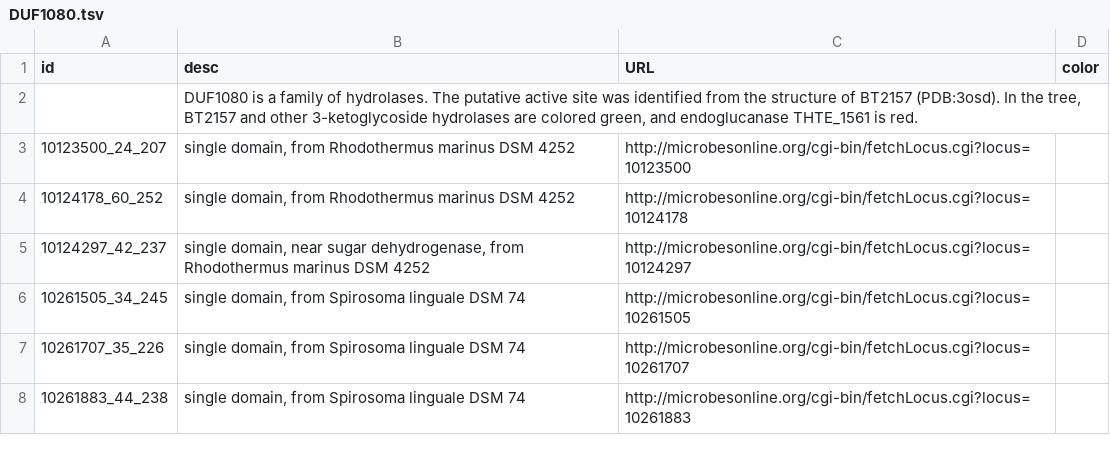
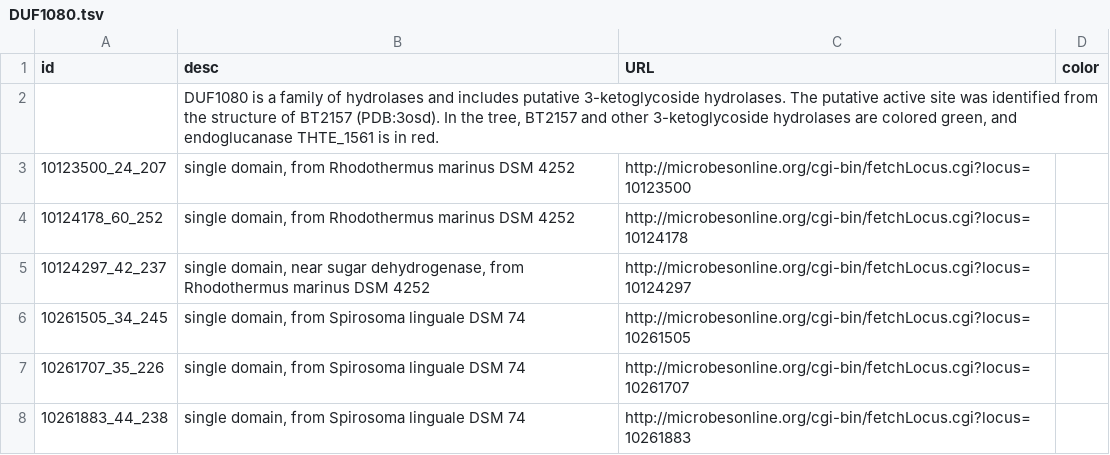
Before and after one commit to morgannprice/PaperBLAST, a TSV file: static/DUF1080.tsv, drawn as a sheet; only a part is shown.

Commit message:
Tweak overall comment for DUF1080 example

```diff
--- a/static/DUF1080.tsv
+++ b/static/DUF1080.tsv
@@ -1,3 +1,3 @@
 id	desc	URL	color
-	DUF1080 is a family of hydrolases. The putative active site was identified from the structure of BT2157 (PDB:3osd). In the tree, BT2157 and other 3-ketoglycoside hydrolases are colored green, and endoglucanase THTE_1561 is red.
+	DUF1080 is a family of hydrolases and includes putative 3-ketoglycoside hydrolases. The putative active site was identified from the structure of BT2157 (PDB:3osd). In the tree, BT2157 and other 3-ketoglycoside hydrolases are colored green, and endoglucanase THTE_1561 is in red.
 10123500_24_207	single domain, from Rhodothermus marinus DSM 4252	http://microbesonline.org/cgi-bin/fetchLocus.cgi?locus=10123500	
```
